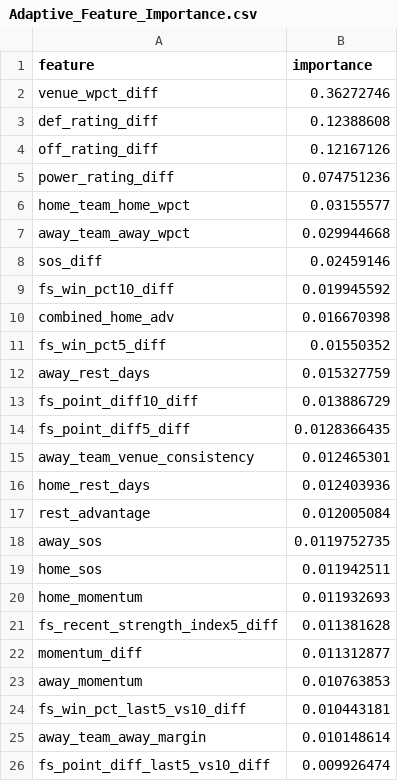
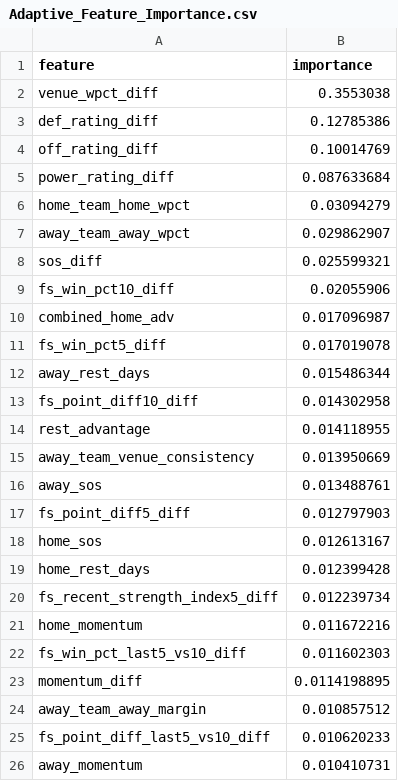
Before and after one commit to jgamblin/NCAA-Prediction, a CSV file: data/Adaptive_Feature_Importance.csv, drawn as a sheet.

```diff
--- a/data/Adaptive_Feature_Importance.csv
+++ b/data/Adaptive_Feature_Importance.csv
@@ -1,26 +1,26 @@
 feature,importance
-venue_wpct_diff,0.36272746
-def_rating_diff,0.12388608
-off_rating_diff,0.12167126
-power_rating_diff,0.074751236
-home_team_home_wpct,0.03155577
-away_team_away_wpct,0.029944668
-sos_diff,0.02459146
-fs_win_pct10_diff,0.019945592
-combined_home_adv,0.016670398
-fs_win_pct5_diff,0.01550352
-away_rest_days,0.015327759
-fs_point_diff10_diff,0.013886729
-fs_point_diff5_diff,0.0128366435
-away_team_venue_consistency,0.012465301
-home_rest_days,0.012403936
-rest_advantage,0.012005084
-away_sos,0.0119752735
-home_sos,0.011942511
-home_momentum,0.011932693
-fs_recent_strength_index5_diff,0.011381628
-momentum_diff,0.011312877
-away_momentum,0.010763853
-fs_win_pct_last5_vs10_diff,0.010443181
-away_team_away_margin,0.010148614
-fs_point_diff_last5_vs10_diff,0.009926474
+venue_wpct_diff,0.3553038
+def_rating_diff,0.12785386
+off_rating_diff,0.10014769
+power_rating_diff,0.087633684
+home_team_home_wpct,0.03094279
+away_team_away_wpct,0.029862907
+sos_diff,0.025599321
+fs_win_pct10_diff,0.02055906
+combined_home_adv,0.017096987
+fs_win_pct5_diff,0.017019078
+away_rest_days,0.015486344
+fs_point_diff10_diff,0.014302958
+rest_advantage,0.014118955
+away_team_venue_consistency,0.013950669
+away_sos,0.013488761
+fs_point_diff5_diff,0.012797903
+home_sos,0.012613167
+home_rest_days,0.012399428
+fs_recent_strength_index5_diff,0.012239734
+home_momentum,0.011672216
+fs_win_pct_last5_vs10_diff,0.011602303
+momentum_diff,0.0114198895
+away_team_away_margin,0.010857512
+fs_point_diff_last5_vs10_diff,0.010620233
+away_momentum,0.010410731
```
Also changed, not shown: 18 other files.
